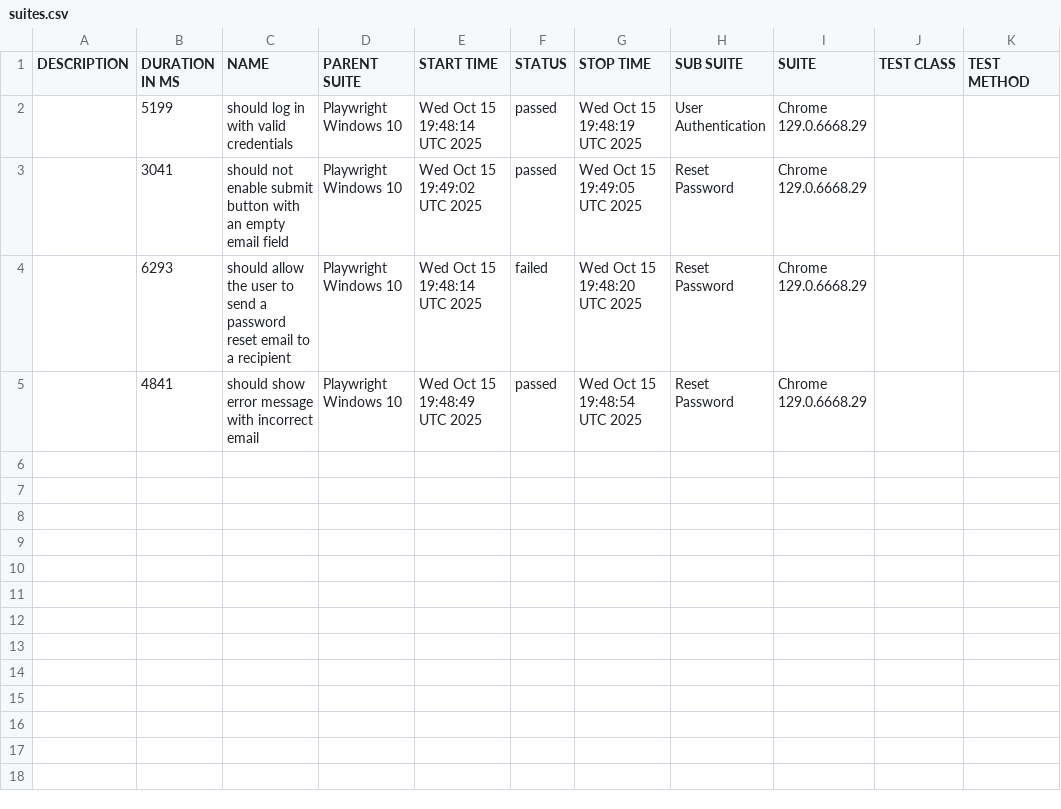
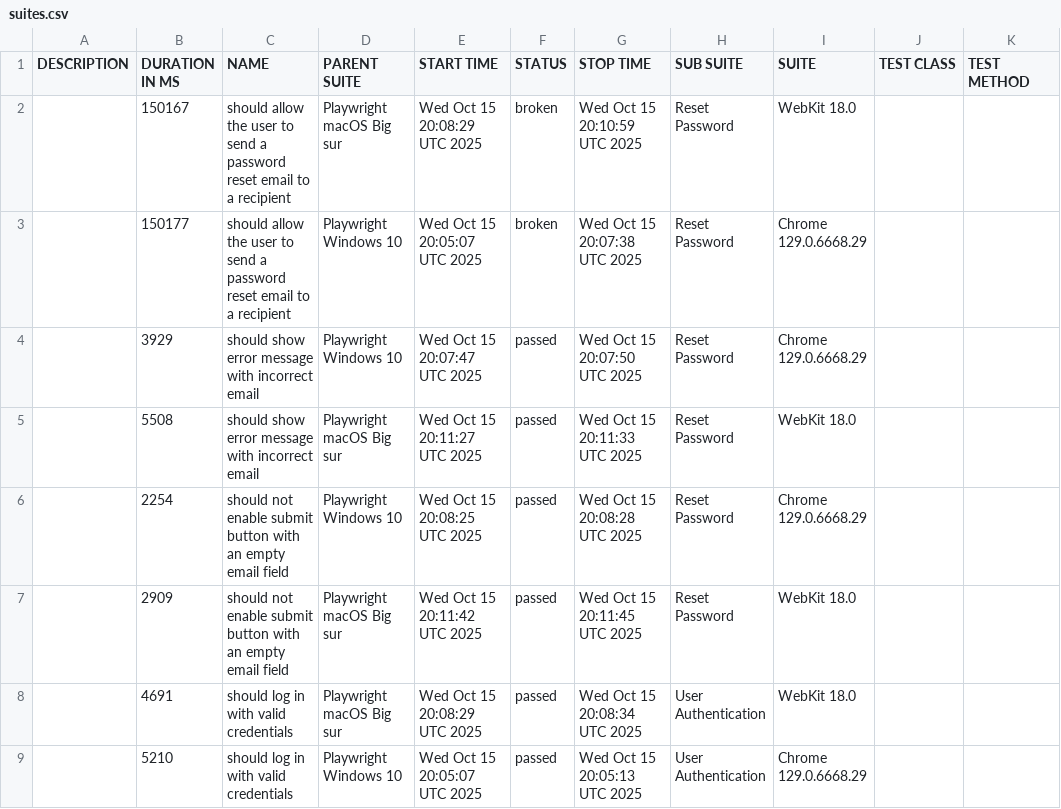
Before and after one commit to netgitqa/QAAssessmentAppService, a CSV file: data/suites.csv, drawn as a sheet.

```diff
--- a/data/suites.csv
+++ b/data/suites.csv
@@ -1,5 +1,9 @@
 "DESCRIPTION","DURATION IN MS","NAME","PARENT SUITE","START TIME","STATUS","STOP TIME","SUB SUITE","SUITE","TEST CLASS","TEST METHOD"
-"","5199","should log in with valid credentials","Playwright Windows 10","Wed Oct 15 19:48:14 UTC 2025","passed","Wed Oct 15 19:48:19 UTC 2025","User Authentication","Chrome 129.0.6668.29","",""
-"","3041","should not enable submit button with an empty email field","Playwright Windows 10","Wed Oct 15 19:49:02 UTC 2025","passed","Wed Oct 15 19:49:05 UTC 2025","Reset Password","Chrome 129.0.6668.29","",""
-"","6293","should allow the user to send a password reset email to a recipient","Playwright Windows 10","Wed Oct 15 19:48:14 UTC 2025","failed","Wed Oct 15 19:48:20 UTC 2025","Reset Password","Chrome 129.0.6668.29","",""
-"","4841","should show error message with incorrect email","Playwright Windows 10","Wed Oct 15 19:48:49 UTC 2025","passed","Wed Oct 15 19:48:54 UTC 2025","Reset Password","Chrome 129.0.6668.29","",""
+"","150167","should allow the user to send a password reset email to a recipient","Playwright macOS Big sur","Wed Oct 15 20:08:29 UTC 2025","broken","Wed Oct 15 20:10:59 UTC 2025","Reset Password","WebKit 18.0","",""
+"","150177","should allow the user to send a password reset email to a recipient","Playwright Windows 10","Wed Oct 15 20:05:07 UTC 2025","broken","Wed Oct 15 20:07:38 UTC 2025","Reset Password","Chrome 129.0.6668.29","",""
+"","3929","should show error message with incorrect email","Playwright Windows 10","Wed Oct 15 20:07:47 UTC 2025","passed","Wed Oct 15 20:07:50 UTC 2025","Reset Password","Chrome 129.0.6668.29","",""
+"","5508","should show error message with incorrect email","Playwright macOS Big sur","Wed Oct 15 20:11:27 UTC 2025","passed","Wed Oct 15 20:11:33 UTC 2025","Reset Password","WebKit 18.0","",""
+"","2254","should not enable submit button with an empty email field","Playwright Windows 10","Wed Oct 15 20:08:25 UTC 2025","passed","Wed Oct 15 20:08:28 UTC 2025","Reset Password","Chrome 129.0.6668.29","",""
+"","2909","should not enable submit button with an empty email field","Playwright macOS Big sur","Wed Oct 15 20:11:42 UTC 2025","passed","Wed Oct 15 20:11:45 UTC 2025","Reset Password","WebKit 18.0","",""
+"","4691","should log in with valid credentials","Playwright macOS Big sur","Wed Oct 15 20:08:29 UTC 2025","passed","Wed Oct 15 20:08:34 UTC 2025","User Authentication","WebKit 18.0","",""
+"","5210","should log in with valid credentials","Playwright Windows 10","Wed Oct 15 20:05:07 UTC 2025","passed","Wed Oct 15 20:05:13 UTC 2025","User Authentication","Chrome 129.0.6668.29","",""
```
Also changed, not shown: 41 other files.
